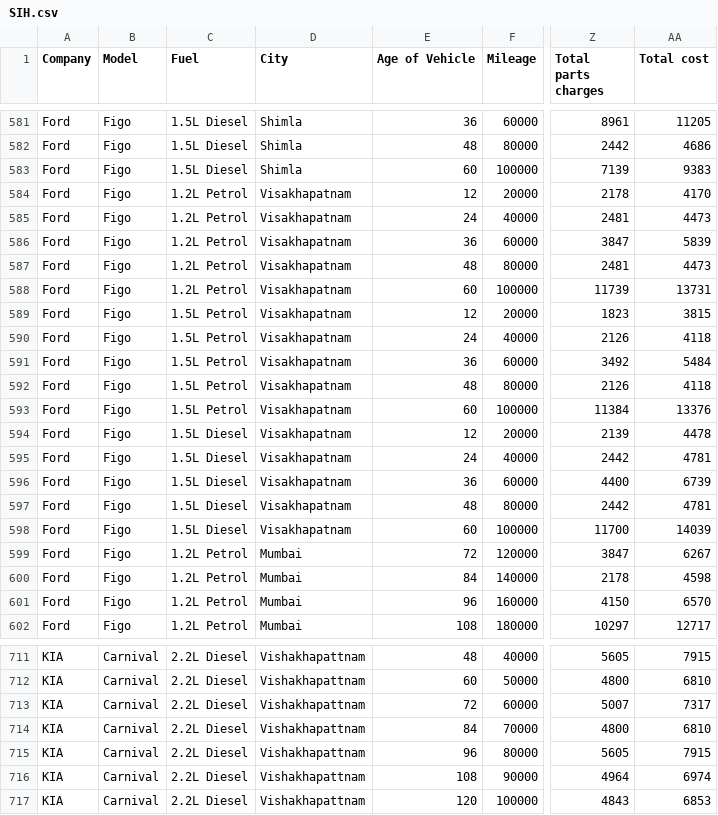
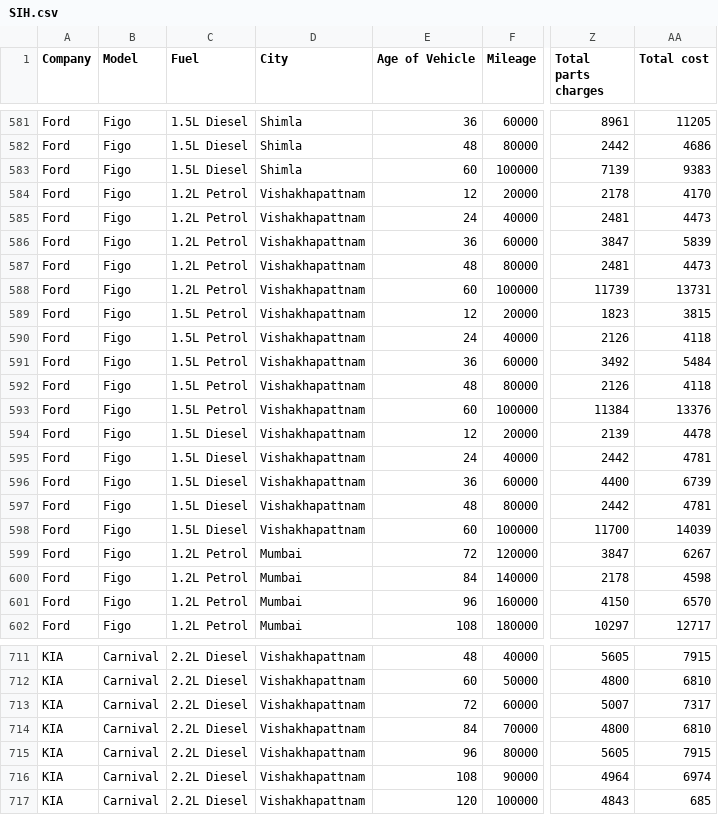
Before and after one commit to m-payal/Carify, a CSV file: Datasets/SIH.csv, drawn as a sheet; only a part is shown, gaps mark what is left out; the diff covers the shown part only; the diff names each change by its address in the sheet, - before the commit and + after, or states it on an @@ line.

Commit message:
Update SIH.csv

```diff
--- a/Datasets/SIH.csv
+++ b/Datasets/SIH.csv
-D584:D598 (City): Visakhapatnam
+D584:D598 (City): Vishakhapattnam
-AA717 (Total cost): 6853
+AA717 (Total cost): 685
```
Also changed, not shown: 45 edited cells elsewhere in this file.
